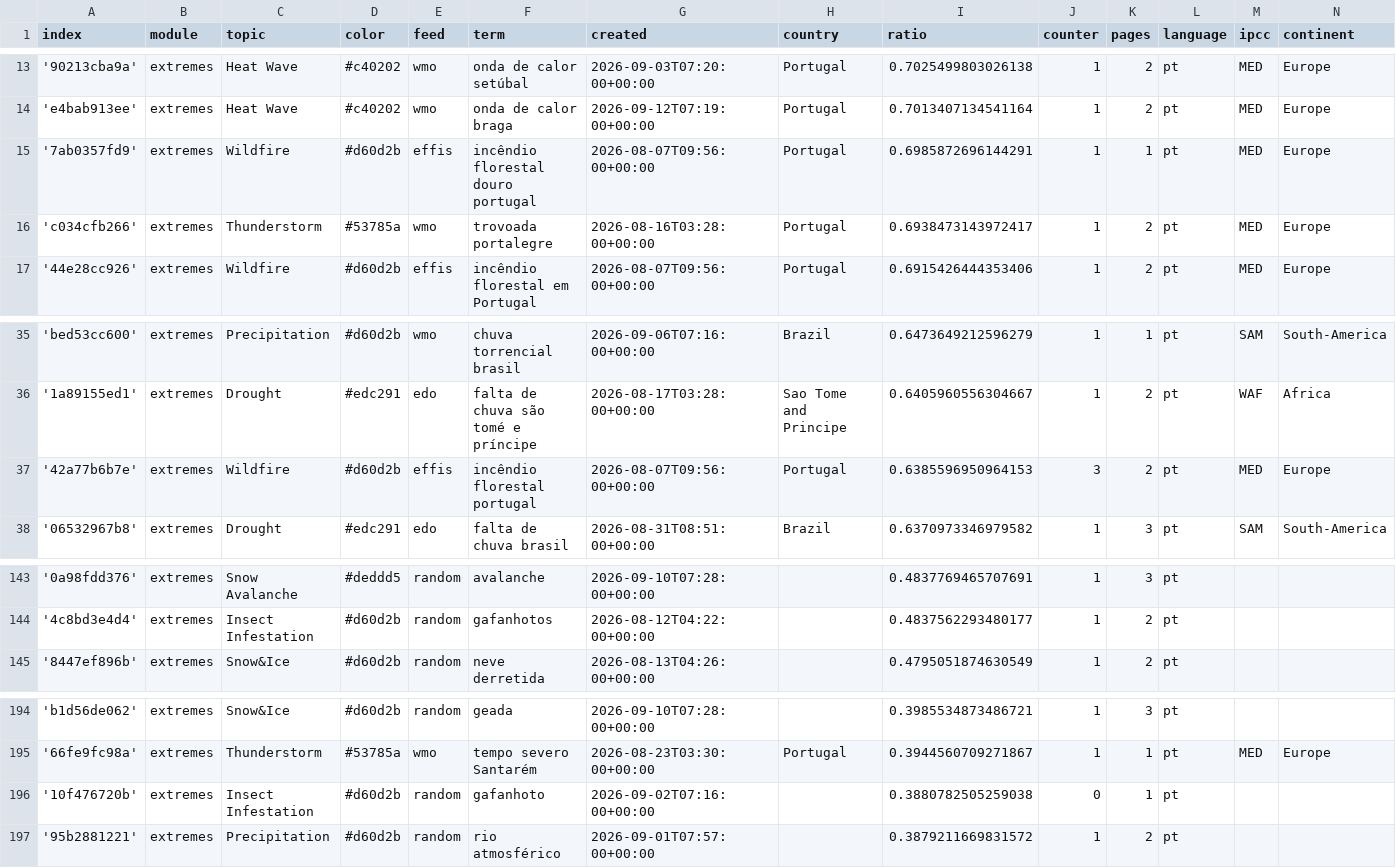
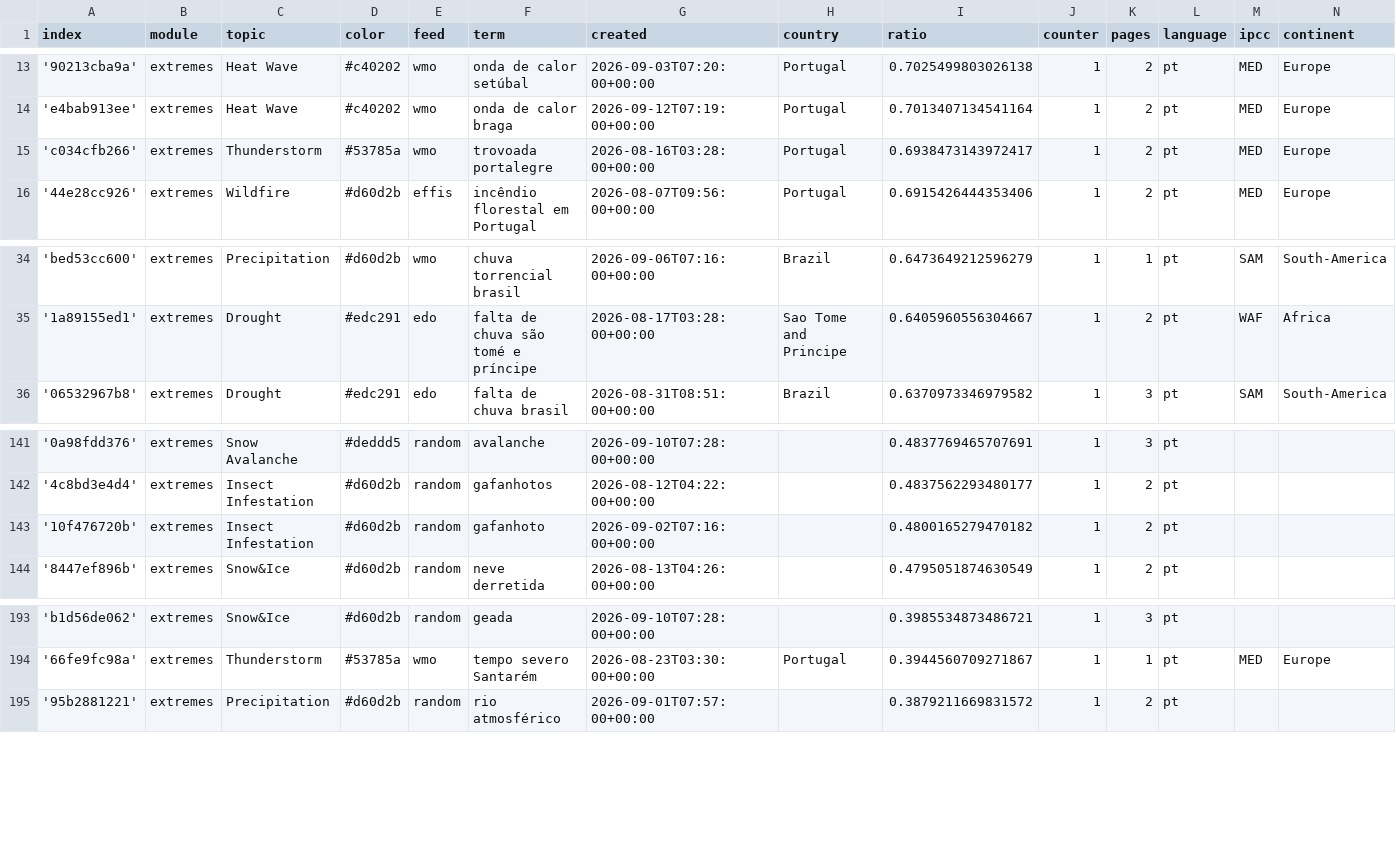
Before and after one commit to jens-news/portoExtremes, a CSV file: terms.csv, drawn as a sheet; only a part is shown, gaps mark what is left out; removed rows and columns are numbered as before the commit, all else as after; the diff names each change by its address in the sheet, - before the commit and + after, or states it on an @@ line.

Commit message:
Commit from GitHub Actions (harvest:0.0)

```diff
--- a/terms.csv
+++ b/terms.csv
-row 15: '7ab0357fd9' | extremes | Wildfire | #d60d2b | effis | incêndio florestal douro portugal | 2026-08-07T09:56:00+00:00 | Portugal | 0.6985872696144291 | 1 | 1 | pt | MED | Europe
-row 37: '42a77b6b7e' | extremes | Wildfire | #d60d2b | effis | incêndio florestal portugal | 2026-08-07T09:56:00+00:00 | Portugal | 0.6385596950964153 | 3 | 2 | pt | MED | Europe
+row 143: '10f476720b' | extremes | Insect Infestation | #d60d2b | random | gafanhoto | 2026-09-02T07:16:00+00:00 |  | 0.4800165279470182 | 1 | 2 | pt
-row 196: '10f476720b' | extremes | Insect Infestation | #d60d2b | random | gafanhoto | 2026-09-02T07:16:00+00:00 |  | 0.3880782505259038 | 0 | 1 | pt
```
